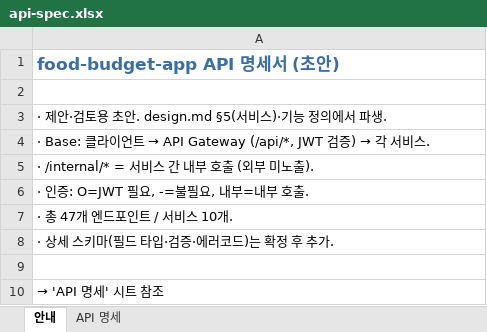
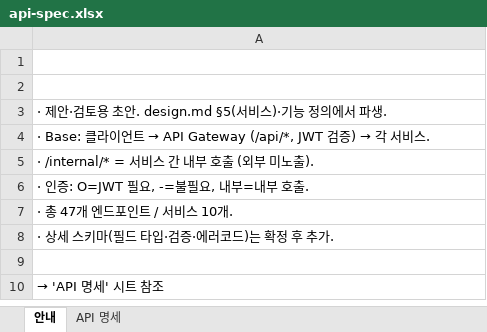
Before and after one commit to happyInit/food-budget-app, an Excel workbook: docs/design/api-spec.xlsx, sheet 안내, drawn as a sheet; values as stored, in another font and other column widths than the file's, no borders; the diff names each change by its address in the sheet, - before the commit and + after, or states it on an @@ line.

```diff
--- a/docs/design/api-spec.xlsx (sheet 안내)
+++ b/docs/design/api-spec.xlsx (sheet 안내)
@@ A1 text colour: #3A6EA5 → #FFFFFF, text size: smaller, alignment: left → center @@
```
Also changed, not shown: sheet API 명세, 7 other files.
